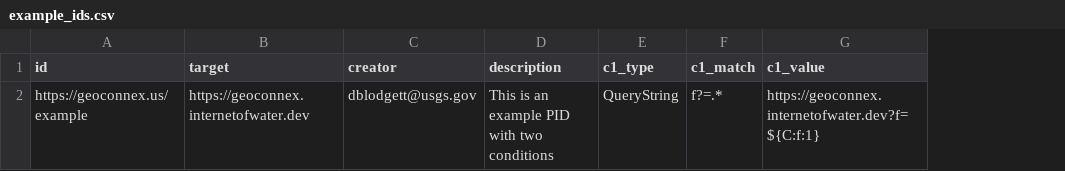
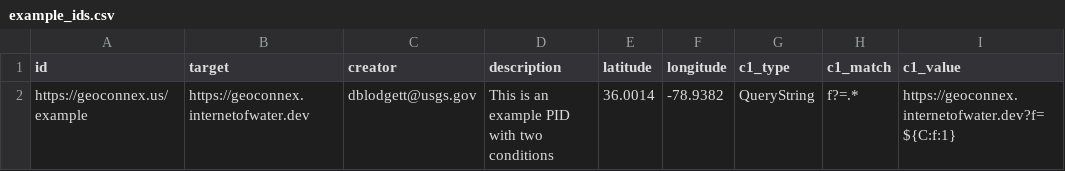
Before and after one commit to internetofwater/geoconnex.us, a CSV file: example-namespace/example_ids.csv, drawn as a sheet; only a part is shown; the diff names each change by its address in the sheet, - before the commit and + after, or states it on an @@ line.

Commit message:
Update example_ids.csv

```diff
--- a/example-namespace/example_ids.csv
+++ b/example-namespace/example_ids.csv
+column E (latitude), row 2: 36.0014
+column F (longitude), row 2: -78.9382
```
